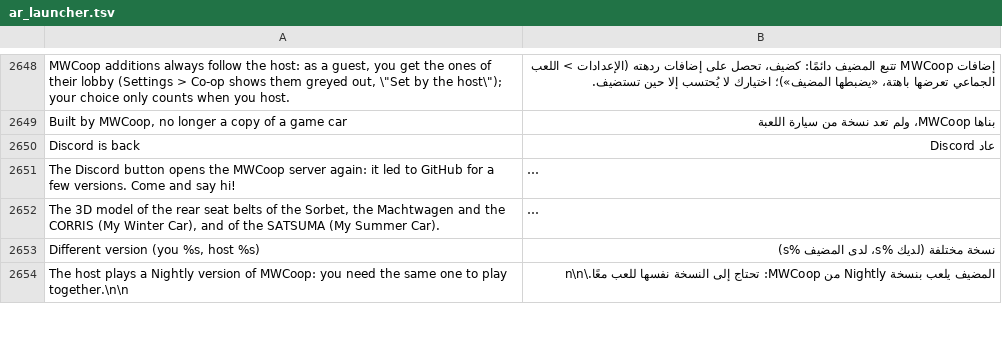
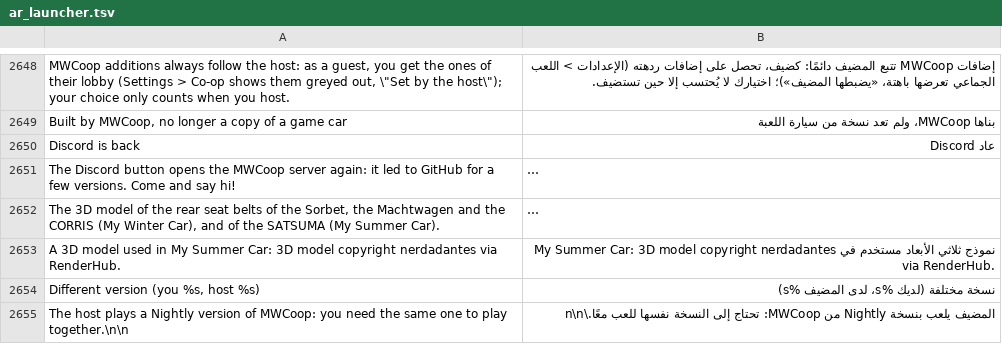
Before and after one commit to Parricidium/MWCoop, a TSV file: run/ar/ar_launcher.tsv, drawn as a sheet; only a part is shown, gaps mark what is left out; long unchanged cells end in …; the diff names each change by its address in the sheet, - before the commit and + after, or states it on an @@ line.

```diff
--- a/run/ar/ar_launcher.tsv
+++ b/run/ar/ar_launcher.tsv
+row 2653: A 3D model used in My Summer Car: 3D model copyright nerdadantes via RenderHub. | نموذج ثلاثي الأبعاد مستخدم في My Summer Car: 3D model copyright nerdadantes via RenderHub.
```
Also changed, not shown: run/ru/ru_launcher.tsv, 5 other files.
